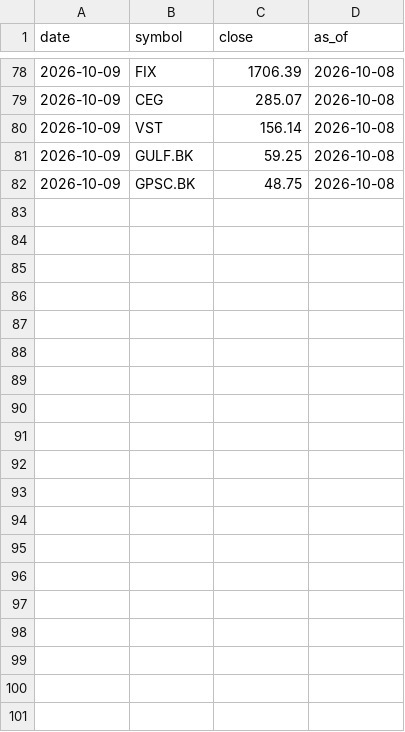
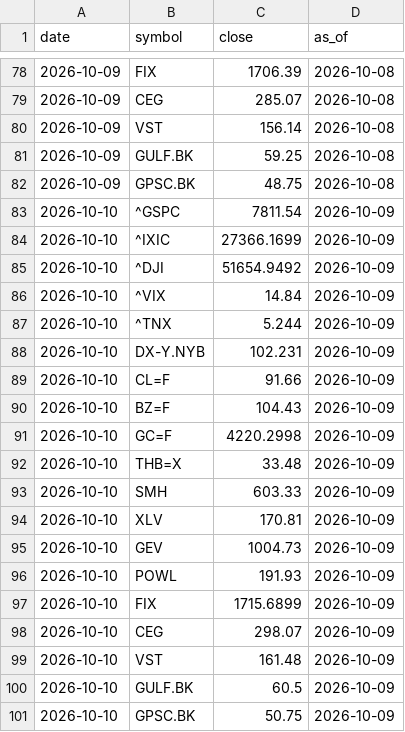
Before and after one commit to Utootar/WWWTrend, a CSV file: data/prices.csv, drawn as a sheet; only a part is shown, gaps mark what is left out.

```diff
--- a/data/prices.csv
+++ b/data/prices.csv
@@ -82 +82,20 @@ date,symbol,close,as_of
 2026-10-09,GPSC.BK,48.75,2026-10-08
+2026-10-10,^GSPC,7811.54,2026-10-09
+2026-10-10,^IXIC,27366.1699,2026-10-09
+2026-10-10,^DJI,51654.9492,2026-10-09
+2026-10-10,^VIX,14.84,2026-10-09
+2026-10-10,^TNX,5.244,2026-10-09
+2026-10-10,DX-Y.NYB,102.231,2026-10-09
+2026-10-10,CL=F,91.66,2026-10-09
+2026-10-10,BZ=F,104.43,2026-10-09
+2026-10-10,GC=F,4220.2998,2026-10-09
+2026-10-10,THB=X,33.48,2026-10-09
+2026-10-10,SMH,603.33,2026-10-09
+2026-10-10,XLV,170.81,2026-10-09
+2026-10-10,GEV,1004.73,2026-10-09
+2026-10-10,POWL,191.93,2026-10-09
+2026-10-10,FIX,1715.6899,2026-10-09
+2026-10-10,CEG,298.07,2026-10-09
+2026-10-10,VST,161.48,2026-10-09
+2026-10-10,GULF.BK,60.5,2026-10-09
+2026-10-10,GPSC.BK,50.75,2026-10-09
```
Also changed, not shown: 4 other files.
